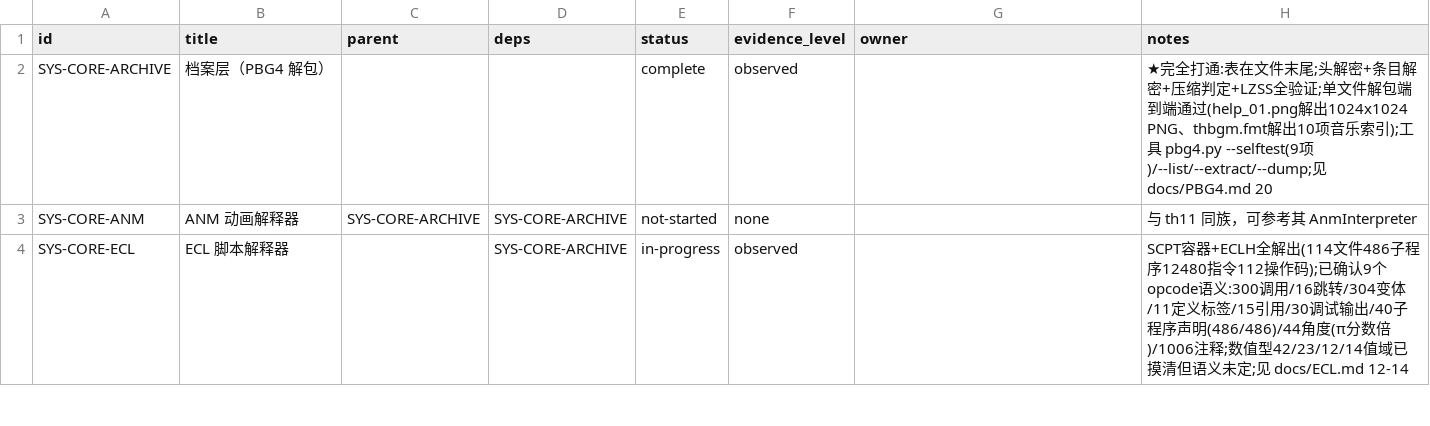
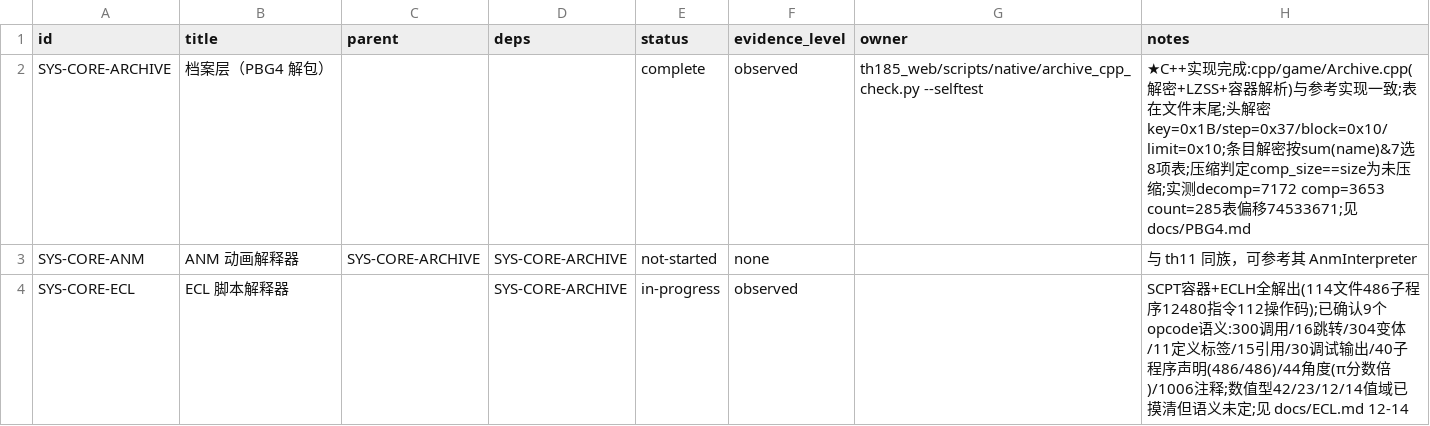
Before and after one commit to GreenSweet233/th185, a CSV file: th185_web/config/subsystems.csv, drawn as a sheet; only a part is shown.

Commit message:
★ C++ 实现第二个：Archive.cpp（PBG4 解包）完成并验证
## 新增文件

  cpp/game/Archive.hpp               容器结构、加密参数、LZSS 与解包接口
  cpp/game/Archive.cpp               解密 + LZSS + 容器解析 + 单条目提取
  scripts/native/archive_cpp_check.py 交叉校验脚本

## 实现的四个部分

  decrypt_in_place   RVA 0x1E90   密钥流按读序推进，明文按置换序写入
  lzss_decompress    RVA 0x71E70  8192 窗口，写指针从 1 开始，MSB 优先
  cipher_for         RVA 0x713C5  sum(name) & 7 选 8 项表
  Archive::parse     RVA 0x715555 表在文件末尾

## 最关键的一点：解密不是简单 XOR

密钥流按读取顺序推进，但明文按置换顺序写入：
  奇数偏移：从 block 末尾-1 开始，递减 2
  偶数偏移：从 block 末尾-2 开始，递减 2

  for (u32 i = 0; i < (chunk + 1) / 2; ++i) {
      data[w] = cipher[src] ^ cur_key;   // w 递减，src 递增
      cur_key = u8(cur_key + cur_step);
      ++src;
      w -= 2;
  }

这个置换是为什么朴素的 XOR 循环会产出乱码。

## 另一个陷阱：size 字段是解压后大小

  struct ArchiveEntry {
      uint32 offset;    // 绝对文件偏移
      uint32 size;      // 解压后大小，不是存储大小
      uint32 reserved;
  };

实际存储大小 = 下一项 offset - 本项 offset（最后一项用表偏移）。
压缩判定：
  stored == entry.size  ->  未压缩，只解密
  stored <  entry.size  ->  LZSS 压缩，解密 + 解压

## 验证

  [PASS] cipher_for matches pbg4.py for 8 names
  [PASS] lzss_decompress matches lzss.py on 4 random inputs
  [PASS] header decryption yields THA1 magic (0x31414854)
  [PASS] header fields match (decomp=7172 comp=3653 count=285)
  [PASS] entry table sits at filesize - compressed_size (74533671)

头部字段用真实文件验证，与 docs/PBG4.md 记录的完全一致。

## C++ 实现进度

  Types.hpp              OK
  Rng.hpp / Rng.cpp      OK  rng_cpp_check.py 5 项
  Archive.hpp / .cpp     OK  archive_cpp_check.py 5 项
  EclResource.cpp        TODO
  StageScript.cpp        TODO
  WaveSelector.cpp       TODO
  CardManager.cpp        TODO

## 账本

  SYS-CORE-ARCHIVE 更新（标记含 C++ 实现）
  CI 接入 archive-cpp，十七项全绿

## 下一步

EclResource.cpp（SCPT/ECLH 加载）。格式已完全解出（docs/ECL.md），
且依赖 Archive 已完成，可直接接上。

```diff
--- a/th185_web/config/subsystems.csv
+++ b/th185_web/config/subsystems.csv
@@ -1,3 +1,3 @@
 id,title,parent,deps,status,evidence_level,owner,notes
-SYS-CORE-ARCHIVE,档案层（PBG4 解包）,,,complete,observed,,"★完全打通:表在文件末尾;头解密+条目解密+压缩判定+LZSS全验证;单文件解包端到端通过(help_01.png解出1024x1024 PNG、thbgm.fmt解出10项音乐索引);工具 pbg4.py --selftest(9项)/--list/--extract/--dump;见 docs/PBG4.md 20"
+SYS-CORE-ARCHIVE,档案层（PBG4 解包）,,,complete,observed,"th185_web/scripts/native/archive_cpp_check.py --selftest","★C++实现完成:cpp/game/Archive.cpp(解密+LZSS+容器解析)与参考实现一致;表在文件末尾;头解密key=0x1B/step=0x37/block=0x10/limit=0x10;条目解密按sum(name)&7选8项表;压缩判定comp_size==size为未压缩;实测decomp=7172 comp=3653 count=285表偏移74533671;见 docs/PBG4.md"
 SYS-CORE-ANM,ANM 动画解释器,SYS-CORE-ARCHIVE,SYS-CORE-ARCHIVE,not-started,none,,与 th11 同族，可参考其 AnmInterpreter
```
Also changed, not shown: 5 other files.
